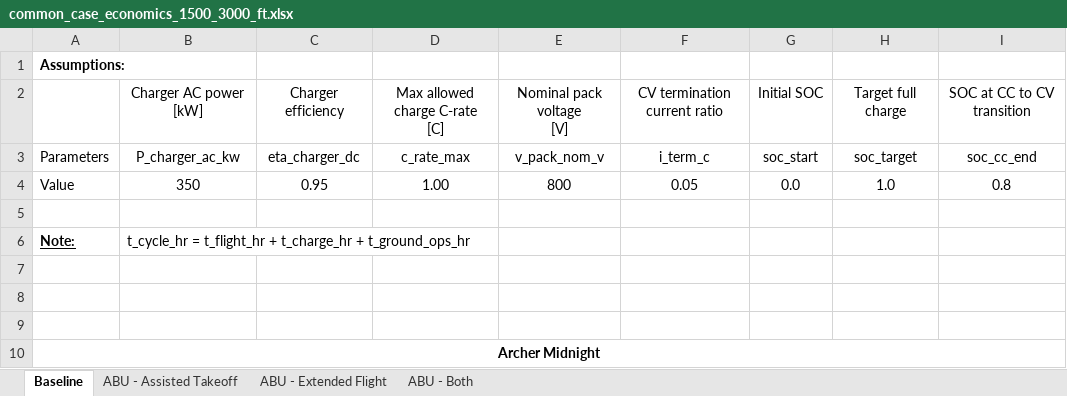
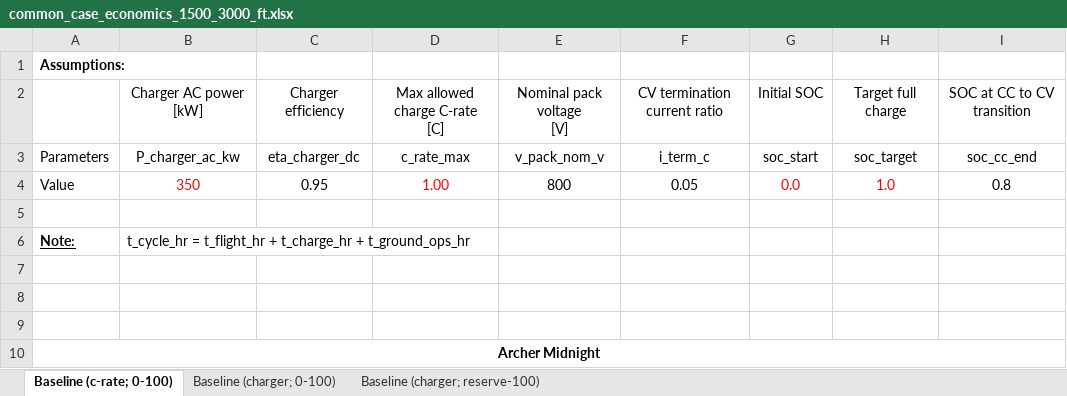
Before and after one commit to starbelt/evtolpy, an Excel workbook: analysis/cfg-case-study/result-summary/abu-analysis/common_case_economics_1500_3000_ft.xlsx, sheet Baseline (c-rate; 0-100), drawn as a sheet; only a part is shown; values as stored, in another font and other column widths than the file's, no borders; the diff names each change by its address in the sheet, - before the commit and + after, or states it on an @@ line.

```diff
--- a/analysis/cfg-case-study/result-summary/abu-analysis/common_case_economics_1500_3000_ft.xlsx (sheet Baseline (c-rate; 0-100))
+++ b/analysis/cfg-case-study/result-summary/abu-analysis/common_case_economics_1500_3000_ft.xlsx (sheet Baseline (c-rate; 0-100))
-sheet tab: Baseline
+sheet tab: Baseline (c-rate; 0-100)
-sheet tab: ABU - Assisted Takeoff
+sheet tab: Baseline (charger; 0-100)
-sheet tab: ABU - Extended Flight
-sheet tab: ABU - Both
+sheet tab: Baseline (charger; reserve-100)
-B4 text colour: black
+B4 text colour: #FF0000
-D4 text colour: black
+D4 text colour: #FF0000
-G4:H4 text colour: black
+G4:H4 text colour: #FF0000
```
Also changed, not shown: sheet Baseline (charger; 0-100).
